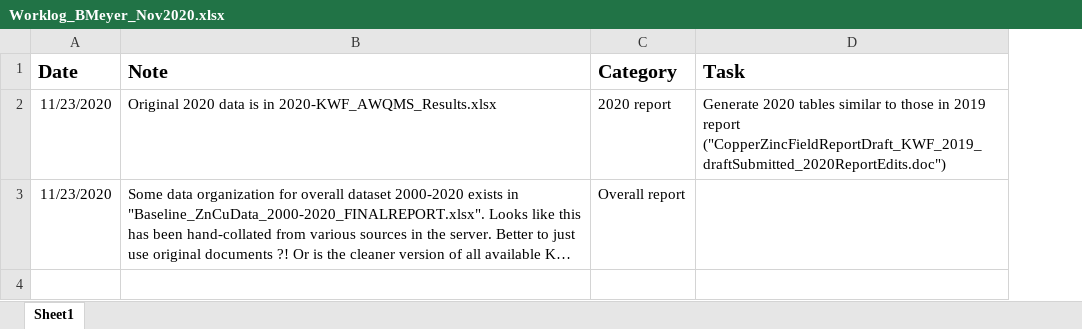
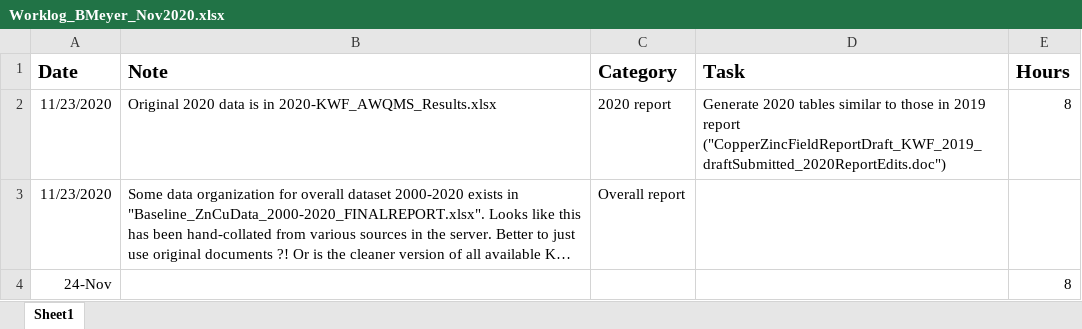
Before and after one commit to Kenai-Watershed-Forum/KWF_Metals_2019_2020, an Excel workbook: Worklog_BMeyer_Nov2020.xlsx, sheet Sheet1, drawn as a sheet; long unchanged cells end in …; values as stored, in another font and other column widths than the file's, no borders; the diff names each change by its address in the sheet, - before the commit and + after, or states it on an @@ line.

Commit message:
Initail committ

```diff
--- a/Worklog_BMeyer_Nov2020.xlsx (sheet Sheet1)
+++ b/Worklog_BMeyer_Nov2020.xlsx (sheet Sheet1)
+column E (Hours), row 2: 8
+row 4: 24-Nov |  |  |  | 8
```
